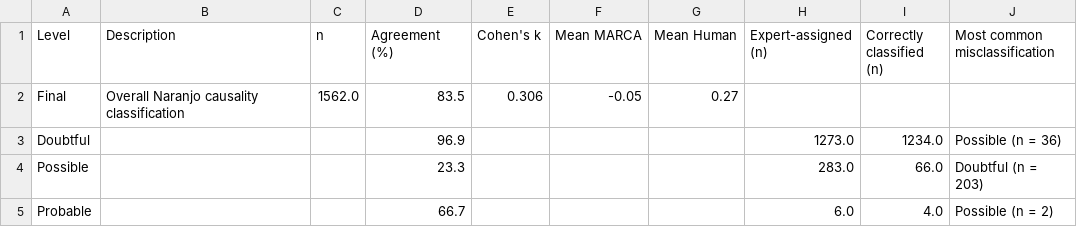
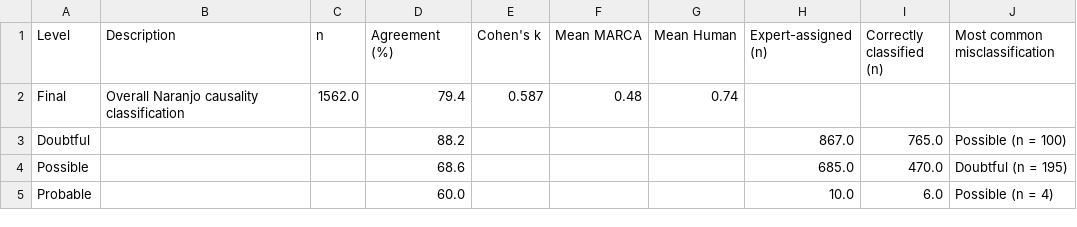
Before and after one commit to daisyraelopez/Multi-Agent-Retrieval-Augmented-for-Individual-level-Causality-Assessment-MARCA-in-Pharmacovigilance, a CSV file: output/results/classification_level_agreement.csv, drawn as a sheet.

```diff
--- a/output/results/classification_level_agreement.csv
+++ b/output/results/classification_level_agreement.csv
@@ -1,5 +1,5 @@
 Level,Description,n,Agreement (%),Cohen's k,Mean MARCA,Mean Human,Expert-assigned (n),Correctly classified (n),Most common misclassification
-Final,Overall Naranjo causality classification,1562.0,83.5,0.306,-0.05,0.27,,,
-Doubtful,,,96.9,,,,1273.0,1234.0,Possible (n = 36)
-Possible,,,23.3,,,,283.0,66.0,Doubtful (n = 203)
-Probable,,,66.7,,,,6.0,4.0,Possible (n = 2)
+Final,Overall Naranjo causality classification,1562.0,79.4,0.587,0.48,0.74,,,
+Doubtful,,,88.2,,,,867.0,765.0,Possible (n = 100)
+Possible,,,68.6,,,,685.0,470.0,Doubtful (n = 195)
+Probable,,,60.0,,,,10.0,6.0,Possible (n = 4)
```
Also changed, not shown: output/results/predictions_rag.csv, 31 other files.
